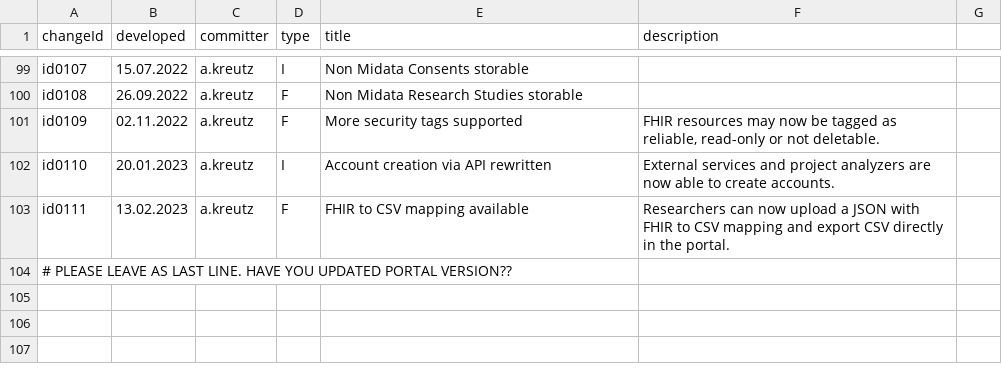
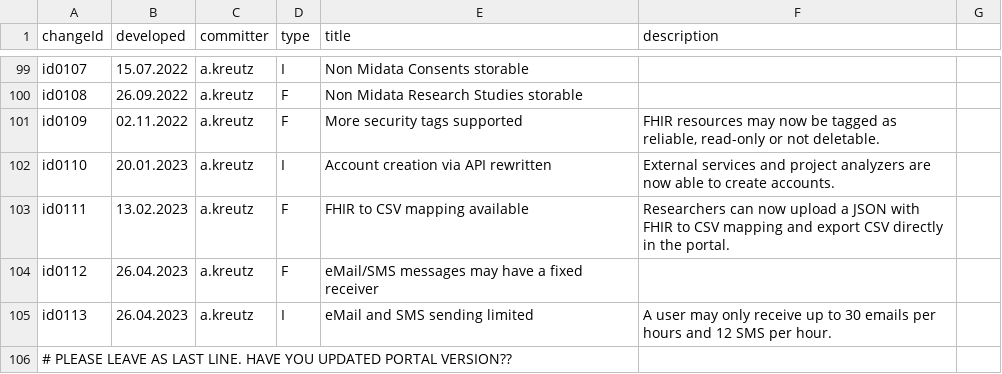
Before and after one commit to MIDATAcooperative/open-midata-server, a TSV file: CHANGELOG.tsv, drawn as a sheet; only a part is shown, gaps mark what is left out.

Commit message:
update changelog

```diff
--- a/CHANGELOG.tsv
+++ b/CHANGELOG.tsv
@@ -103,2 +103,4 @@ id0110	20.01.2023	a.kreutz	I	Account creation via API rewritten	External service
 id0111	13.02.2023	a.kreutz	F	FHIR to CSV mapping available	Researchers can now upload a JSON with FHIR to CSV mapping and export CSV directly in the portal.
+id0112	26.04.2023	a.kreutz	F	eMail/SMS messages may have a fixed receiver
+id0113	26.04.2023	a.kreutz	I	eMail and SMS sending limited	A user may only receive up to 30 emails per hours and 12 SMS per hour.
 # PLEASE LEAVE AS LAST LINE. HAVE YOU UPDATED PORTAL VERSION??
```
Also changed, not shown: 2 other files.
